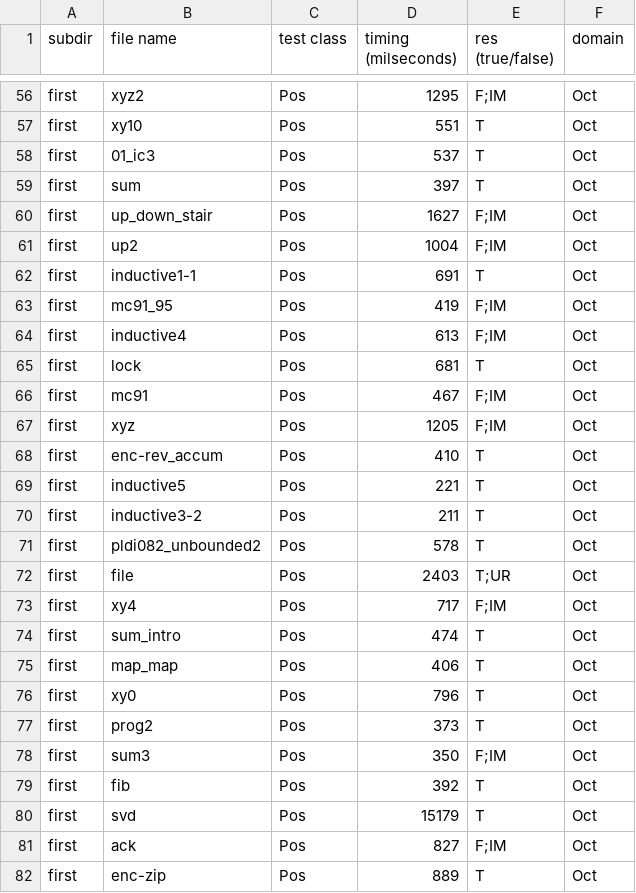
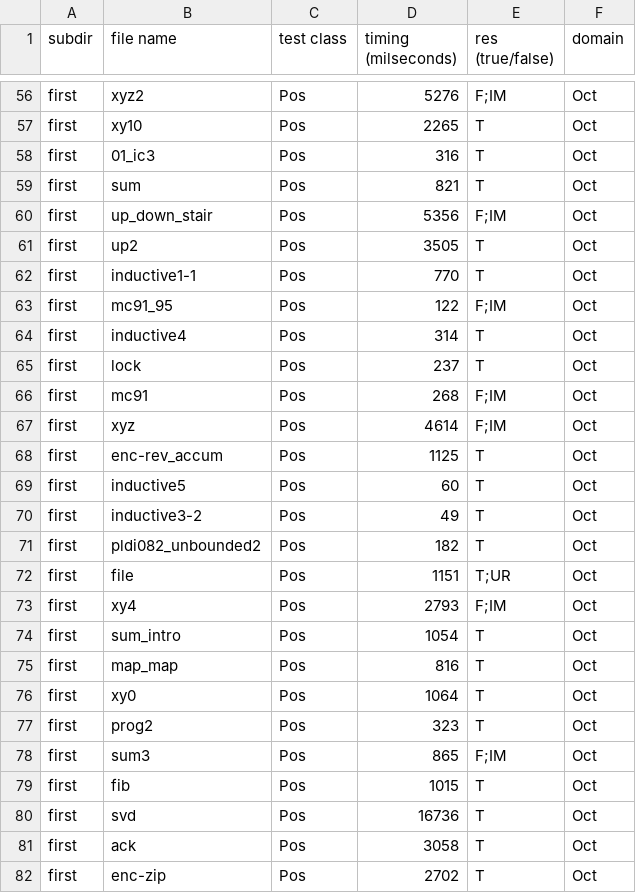
Before and after one commit to nyu-acsys/drift, a CSV file: res.csv, drawn as a sheet; only a part is shown, gaps mark what is left out; the diff covers the shown part only; the diff names each change by its address in the sheet, - before the commit and + after, or states it on an @@ line.

```diff
--- a/res.csv
+++ b/res.csv
-D56 (timing (milseconds)): 1295
+D56 (timing (milseconds)): 5276
-D57 (timing (milseconds)): 551
+D57 (timing (milseconds)): 2265
-D58 (timing (milseconds)): 537
+D58 (timing (milseconds)): 316
-D59 (timing (milseconds)): 397
+D59 (timing (milseconds)): 821
-D60 (timing (milseconds)): 1627
+D60 (timing (milseconds)): 5356
-D61 (timing (milseconds)): 1004
+D61 (timing (milseconds)): 3505
-E61 (res (true/false)): F;IM
+E61 (res (true/false)): T
-D62 (timing (milseconds)): 691
+D62 (timing (milseconds)): 770
-D63 (timing (milseconds)): 419
+D63 (timing (milseconds)): 122
-D64 (timing (milseconds)): 613
+D64 (timing (milseconds)): 314
-E64 (res (true/false)): F;IM
+E64 (res (true/false)): T
-D65 (timing (milseconds)): 681
+D65 (timing (milseconds)): 237
-D66 (timing (milseconds)): 467
+D66 (timing (milseconds)): 268
-D67 (timing (milseconds)): 1205
+D67 (timing (milseconds)): 4614
-D68 (timing (milseconds)): 410
+D68 (timing (milseconds)): 1125
-D69 (timing (milseconds)): 221
+D69 (timing (milseconds)): 60
-D70 (timing (milseconds)): 211
+D70 (timing (milseconds)): 49
-D71 (timing (milseconds)): 578
+D71 (timing (milseconds)): 182
-D72 (timing (milseconds)): 2403
+D72 (timing (milseconds)): 1151
-D73 (timing (milseconds)): 717
+D73 (timing (milseconds)): 2793
-D74 (timing (milseconds)): 474
+D74 (timing (milseconds)): 1054
-D75 (timing (milseconds)): 406
+D75 (timing (milseconds)): 816
-D76 (timing (milseconds)): 796
+D76 (timing (milseconds)): 1064
-D77 (timing (milseconds)): 373
+D77 (timing (milseconds)): 323
-D78 (timing (milseconds)): 350
+D78 (timing (milseconds)): 865
-D79 (timing (milseconds)): 392
+D79 (timing (milseconds)): 1015
-D80 (timing (milseconds)): 15179
+D80 (timing (milseconds)): 16736
-D81 (timing (milseconds)): 827
+D81 (timing (milseconds)): 3058
-E81 (res (true/false)): F;IM
+E81 (res (true/false)): T
-D82 (timing (milseconds)): 889
+D82 (timing (milseconds)): 2702
```
Also changed, not shown: 5 added rows and 76 edited cells elsewhere in this file, 5 other files.
